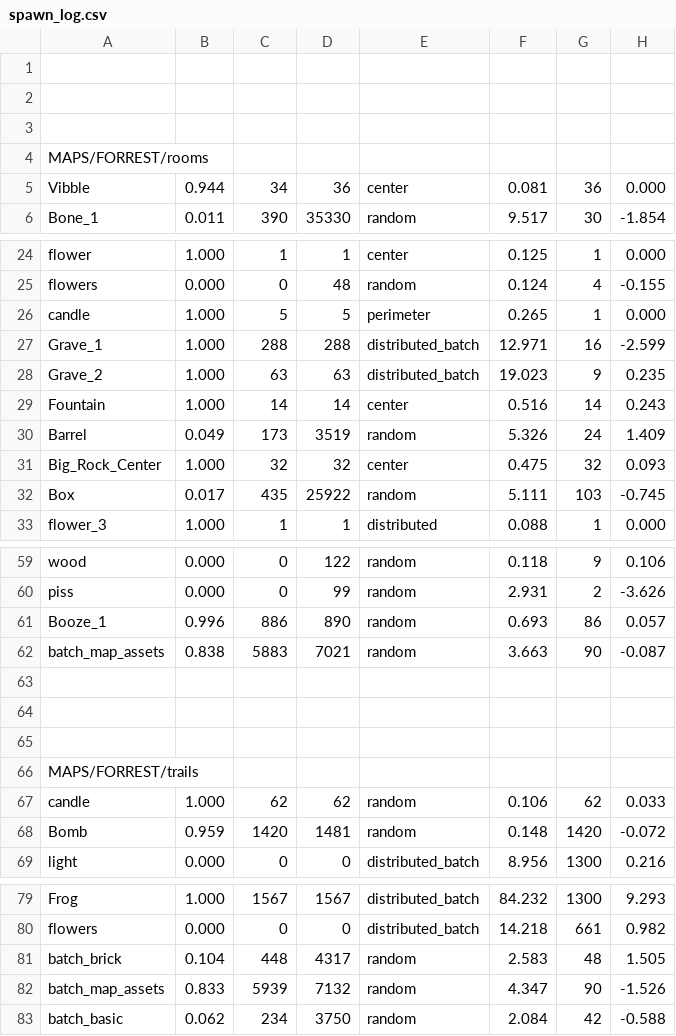
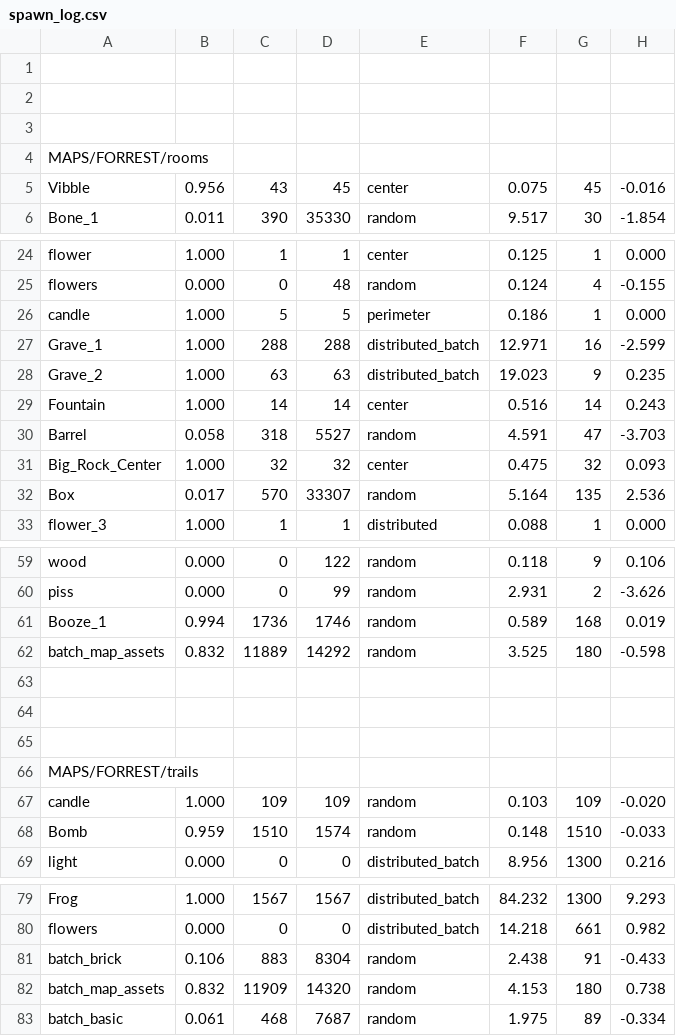
Before and after one commit to cabbabbage/VIBBLE_2D_GAME_ENGINE, a CSV file: MAPS/FORREST/spawn_log.csv, drawn as a sheet; only a part is shown, gaps mark what is left out; the diff covers the shown part only.

```diff
--- a/MAPS/FORREST/spawn_log.csv
+++ b/MAPS/FORREST/spawn_log.csv
@@ -4,3 +4,3 @@
 MAPS/FORREST/rooms
-Vibble,0.944,34,36,center,0.081,36,0.000
+Vibble,0.956,43,45,center,0.075,45,-0.016
 Bone_1,0.011,390,35330,random,9.517,30,-1.854
@@ -25,3 +25,3 @@ flower,1.000,1,1,center,0.125,1,0.000
 flowers,0.000,0,48,random,0.124,4,-0.155
-candle,1.000,5,5,perimeter,0.265,1,0.000
+candle,1.000,5,5,perimeter,0.186,1,0.000
 Grave_1,1.000,288,288,distributed_batch,12.971,16,-2.599
@@ -29,5 +29,5 @@ Grave_2,1.000,63,63,distributed_batch,19.023,9,0.235
 Fountain,1.000,14,14,center,0.516,14,0.243
-Barrel,0.049,173,3519,random,5.326,24,1.409
+Barrel,0.058,318,5527,random,4.591,47,-3.703
 Big_Rock_Center,1.000,32,32,center,0.475,32,0.093
-Box,0.017,435,25922,random,5.111,103,-0.745
+Box,0.017,570,33307,random,5.164,135,2.536
 flower_3,1.000,1,1,distributed,0.088,1,0.000
@@ -60,4 +60,4 @@ wood,0.000,0,122,random,0.118,9,0.106
 piss,0.000,0,99,random,2.931,2,-3.626
-Booze_1,0.996,886,890,random,0.693,86,0.057
-batch_map_assets,0.838,5883,7021,random,3.663,90,-0.087
+Booze_1,0.994,1736,1746,random,0.589,168,0.019
+batch_map_assets,0.832,11889,14292,random,3.525,180,-0.598
 
@@ -66,4 +66,4 @@ batch_map_assets,0.838,5883,7021,random,3.663,90,-0.087
 MAPS/FORREST/trails
-candle,1.000,62,62,random,0.106,62,0.033
-Bomb,0.959,1420,1481,random,0.148,1420,-0.072
+candle,1.000,109,109,random,0.103,109,-0.020
+Bomb,0.959,1510,1574,random,0.148,1510,-0.033
 light,0.000,0,0,distributed_batch,8.956,1300,0.216
@@ -80,4 +80,4 @@ Frog,1.000,1567,1567,distributed_batch,84.232,1300,9.293
 flowers,0.000,0,0,distributed_batch,14.218,661,0.982
-batch_brick,0.104,448,4317,random,2.583,48,1.505
-batch_map_assets,0.833,5939,7132,random,4.347,90,-1.526
-batch_basic,0.062,234,3750,random,2.084,42,-0.588
+batch_brick,0.106,883,8304,random,2.438,91,-0.433
+batch_map_assets,0.832,11909,14320,random,4.153,180,0.738
+batch_basic,0.061,468,7687,random,1.975,89,-0.334
```
Also changed, not shown: 1 added row and 1 removed row elsewhere in this file, 15 other files.
